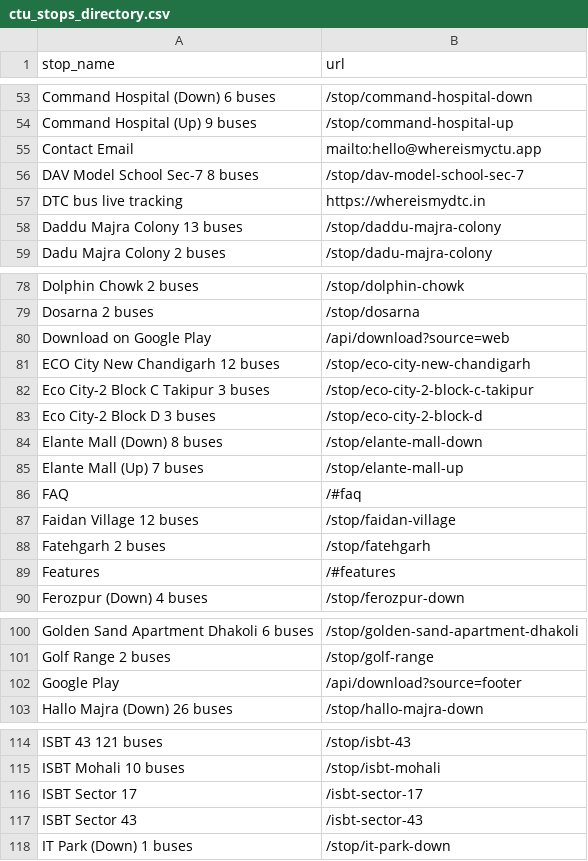
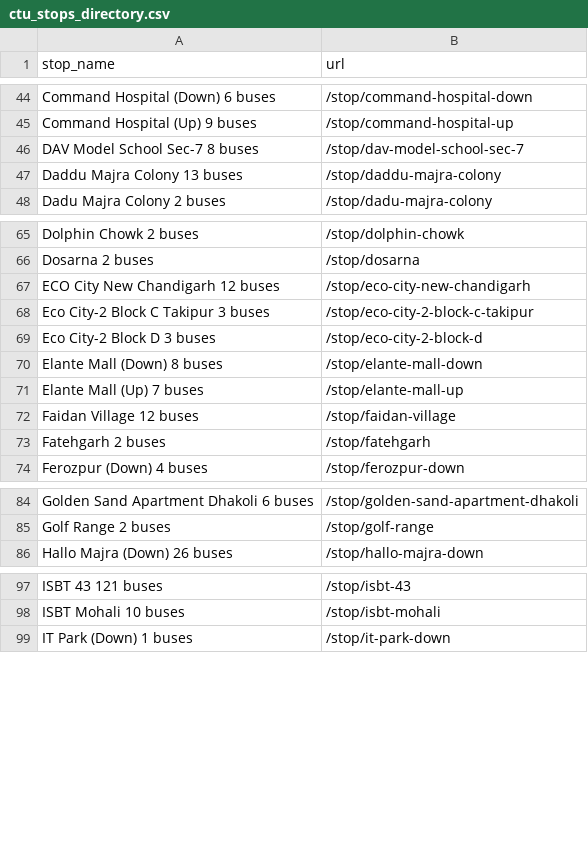
Before and after one commit to Simran3106/route-optimization-chdtricity, a CSV file: data/bustop/ctu_stops_directory.csv, drawn as a sheet; only a part is shown, gaps mark what is left out; the diff covers the shown part only.

```diff
--- a/data/bustop/ctu_stops_directory.csv
+++ b/data/bustop/ctu_stops_directory.csv
@@ -54,5 +45,3 @@ Command Hospital (Down) 6 buses,/stop/command-hospital-down
 Command Hospital (Up) 9 buses,/stop/command-hospital-up
-Contact Email,mailto:hello@whereismyctu.app
 DAV Model School Sec-7 8 buses,/stop/dav-model-school-sec-7
-DTC bus live tracking,https://whereismydtc.in
 Daddu Majra Colony 13 buses,/stop/daddu-majra-colony
@@ -79,3 +66,2 @@ Dolphin Chowk 2 buses,/stop/dolphin-chowk
 Dosarna 2 buses,/stop/dosarna
-Download on Google Play,/api/download?source=web
 ECO City New Chandigarh 12 buses,/stop/eco-city-new-chandigarh
@@ -85,6 +71,4 @@ Elante Mall (Down) 8 buses,/stop/elante-mall-down
 Elante Mall (Up) 7 buses,/stop/elante-mall-up
-FAQ,/#faq
 Faidan Village 12 buses,/stop/faidan-village
 Fatehgarh 2 buses,/stop/fatehgarh
-Features,/#features
 Ferozpur (Down) 4 buses,/stop/ferozpur-down
@@ -101,3 +85,2 @@ Golden Sand Apartment Dhakoli 6 buses,/stop/golden-sand-apartment-dhakoli
 Golf Range 2 buses,/stop/golf-range
-Google Play,/api/download?source=footer
 Hallo Majra (Down) 26 buses,/stop/hallo-majra-down
@@ -115,4 +98,2 @@ ISBT 43 121 buses,/stop/isbt-43
 ISBT Mohali 10 buses,/stop/isbt-mohali
-ISBT Sector 17,/isbt-sector-17
-ISBT Sector 43,/isbt-sector-43
 IT Park (Down) 1 buses,/stop/it-park-down
```
Also changed, not shown: 14 removed rows elsewhere in this file, 3 other files.
